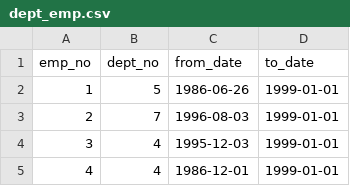
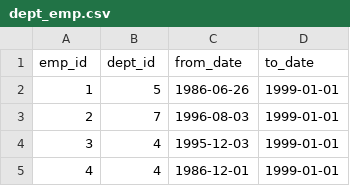
Before and after one commit to myanmards/resource_files, a CSV file: dept_emp.csv, drawn as a sheet; only a part is shown.

Commit message:
Update dept_emp.csv

```diff
--- a/dept_emp.csv
+++ b/dept_emp.csv
@@ -1,2 +1,2 @@
-emp_no,dept_no,from_date,to_date
+emp_id,dept_id,from_date,to_date
 1,5,1986-06-26,1999-01-01
```
